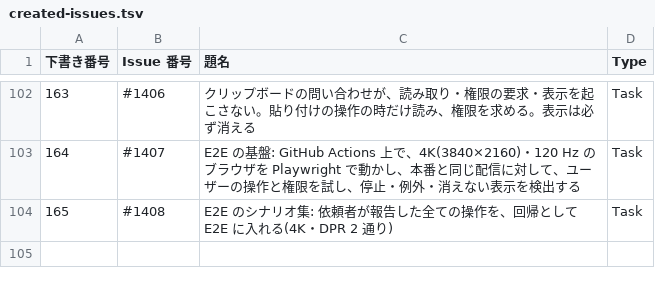
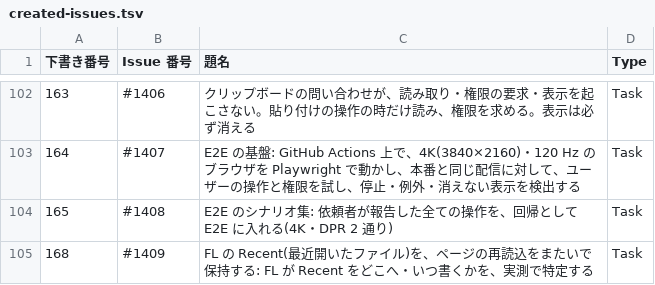
Before and after one commit to signature-studio/signature-studio, a TSV file: pm-work/created-issues.tsv, drawn as a sheet; only a part is shown, gaps mark what is left out.

```diff
--- a/pm-work/created-issues.tsv
+++ b/pm-work/created-issues.tsv
@@ -104 +104,2 @@
 165	#1408	E2E のシナリオ集: 依頼者が報告した全ての操作を、回帰として E2E に入れる(4K・DPR 2 通り)	Task
+168	#1409	FL の Recent(最近開いたファイル)を、ページの再読込をまたいで保持する: FL が Recent をどこへ・いつ書くかを、実測で特定する	Task
```
Also changed, not shown: 2 other files.
